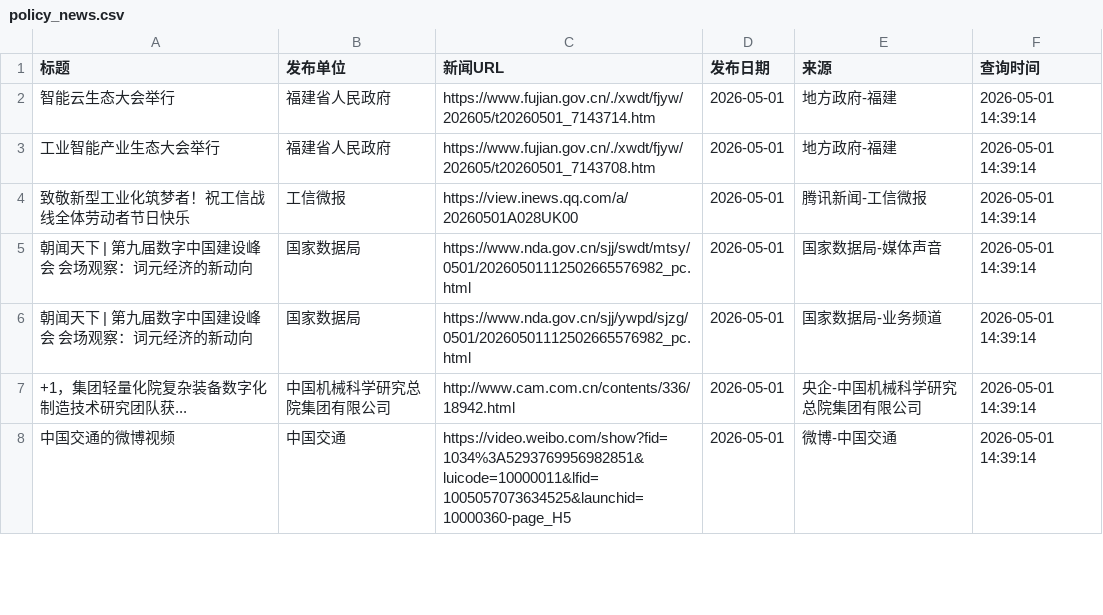
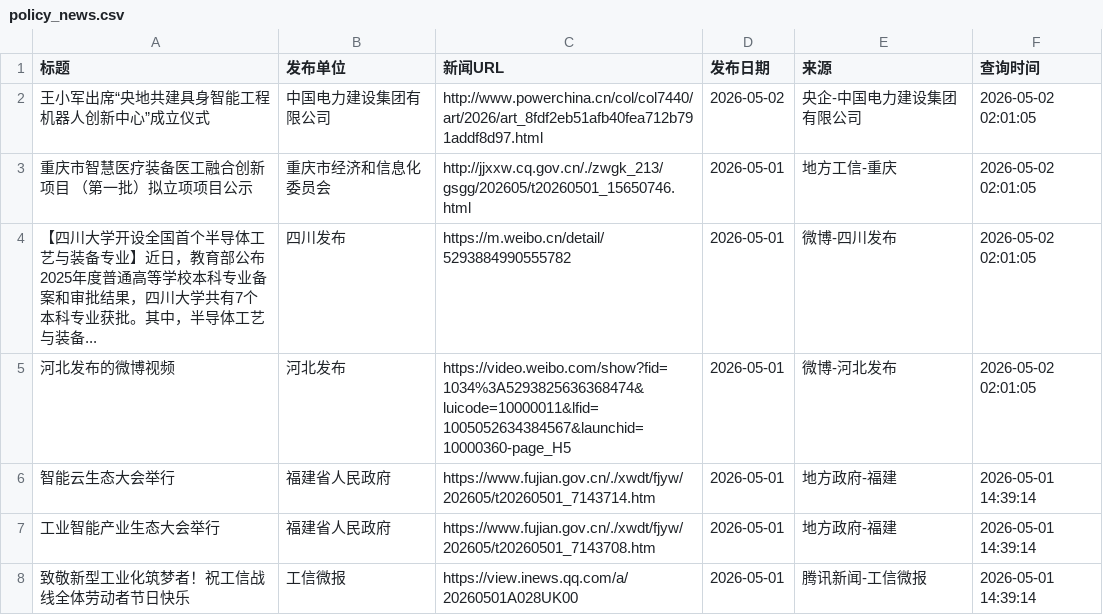
Before and after one commit to guluor-w/Automated-news-scraping, a CSV file: docs/data/policy_news.csv, drawn as a sheet; only a part is shown; the shorter side is filled out with more unchanged rows.

```diff
--- a/docs/data/policy_news.csv
+++ b/docs/data/policy_news.csv
@@ -1,2 +1,6 @@
 标题,发布单位,新闻URL,发布日期,来源,查询时间
+王小军出席“央地共建具身智能工程机器人创新中心”成立仪式,中国电力建设集团有限公司,http://www.powerchina.cn/col/col7440/art/2026/art_8fdf2eb51afb40fea712b791addf8d97.html,2026-05-02,央企-中国电力建设集团有限公司,2026-05-02 02:01:05
+重庆市智慧医疗装备医工融合创新项目  （第一批）拟立项项目公示,重庆市经济和信息化委员会,http://jjxxw.cq.gov.cn/./zwgk_213/gsgg/202605/t20260501_15650746.html,2026-05-01,地方工信-重庆,2026-05-02 02:01:05
+【四川大学开设全国首个半导体工艺与装备专业】近日，教育部公布2025年度普通高等学校本科专业备案和审批结果，四川大学共有7个本科专业获批。其中，半导体工艺与装备...,四川发布,https://m.weibo.cn/detail/5293884990555782,2026-05-01,微博-四川发布,2026-05-02 02:01:05
+河北发布的微博视频,河北发布,https://video.weibo.com/show?fid=1034%3A5293825636368474&luicode=10000011&lfid=1005052634384567&launchid=10000360-page_H5,2026-05-01,微博-河北发布,2026-05-02 02:01:05
 智能云生态大会举行,福建省人民政府,https://www.fujian.gov.cn/./xwdt/fjyw/202605/t20260501_7143714.htm,2026-05-01,地方政府-福建,2026-05-01 14:39:14
```
Also changed, not shown: 3 other files.
